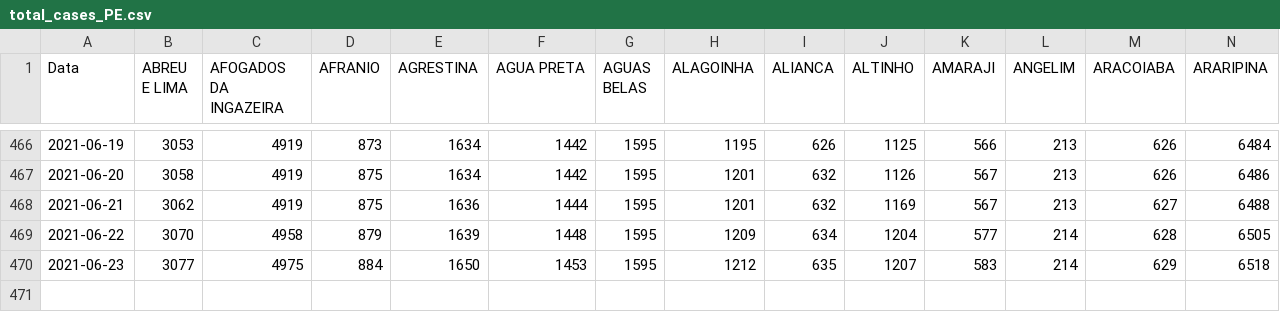
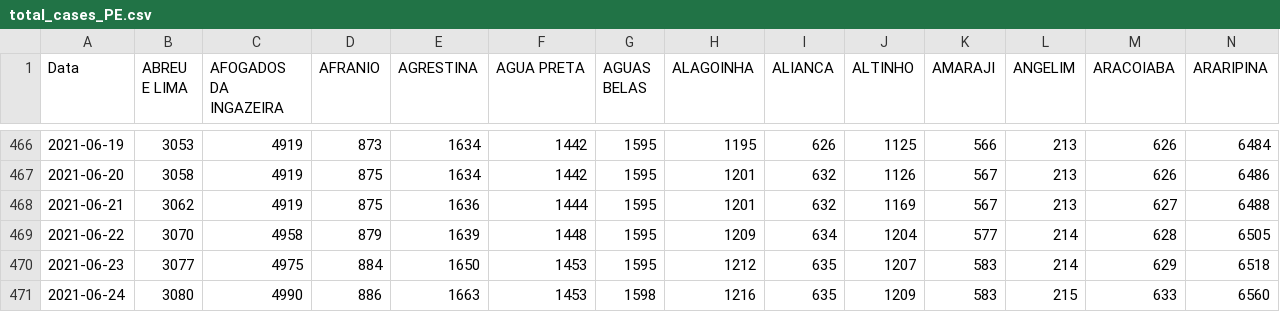
Before and after one commit to edneide/covid-19_Pernambuco, a CSV file: total_cases_PE.csv, drawn as a sheet; only a part is shown, gaps mark what is left out; rows hold the shown columns only; the diff names each change by its address in the sheet, - before the commit and + after, or states it on an @@ line.

```diff
--- a/total_cases_PE.csv
+++ b/total_cases_PE.csv
+row 471: 2021-06-24 | 3080 | 4990 | 886 | 1663 | 1453 | 1598 | 1216 | 635 | 1209 | 583 | 215 | 633 | 6560
```
Also changed, not shown: novos_casos_PE.csv, novos_obitos_pe.csv, 1 other file.
